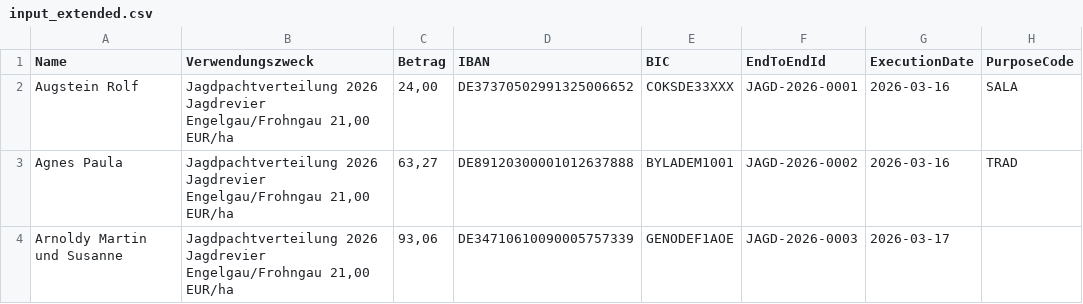
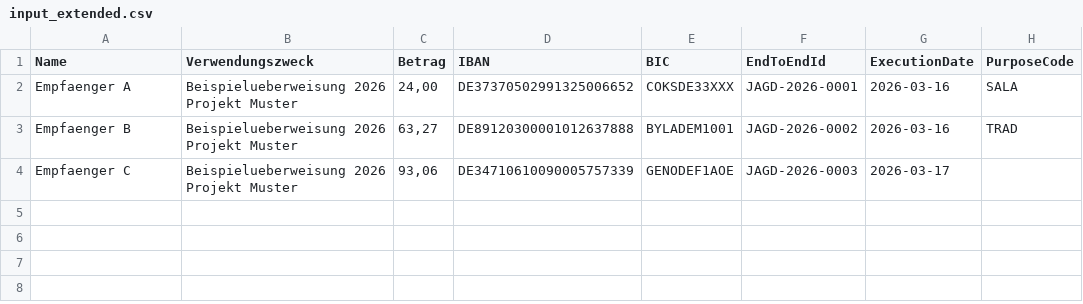
Before and after one commit to stefanhueck/CSVtoSEPAXML, a CSV file: examples/input_extended.csv, drawn as a sheet.

Commit message:
feat: Update example CSV files with standardized entries for consistency

```diff
--- a/examples/input_extended.csv
+++ b/examples/input_extended.csv
@@ -1,4 +1,4 @@
 Name;Verwendungszweck;Betrag;IBAN;BIC;EndToEndId;ExecutionDate;PurposeCode
-Augstein Rolf;Jagdpachtverteilung 2026 Jagdrevier Engelgau/Frohngau 21,00 EUR/ha;24,00;DE37370502991325006652;COKSDE33XXX;JAGD-2026-0001;2026-03-16;SALA
-Agnes Paula;Jagdpachtverteilung 2026 Jagdrevier Engelgau/Frohngau 21,00 EUR/ha;63,27;DE89120300001012637888;BYLADEM1001;JAGD-2026-0002;2026-03-16;TRAD
-Arnoldy Martin und Susanne;Jagdpachtverteilung 2026 Jagdrevier Engelgau/Frohngau 21,00 EUR/ha;93,06;DE34710610090005757339;GENODEF1AOE;JAGD-2026-0003;2026-03-17;
+Empfaenger A;Beispielueberweisung 2026 Projekt Muster;24,00;DE37370502991325006652;COKSDE33XXX;JAGD-2026-0001;2026-03-16;SALA
+Empfaenger B;Beispielueberweisung 2026 Projekt Muster;63,27;DE89120300001012637888;BYLADEM1001;JAGD-2026-0002;2026-03-16;TRAD
+Empfaenger C;Beispielueberweisung 2026 Projekt Muster;93,06;DE34710610090005757339;GENODEF1AOE;JAGD-2026-0003;2026-03-17;
```
Also changed, not shown: examples/input_minimal.csv.
